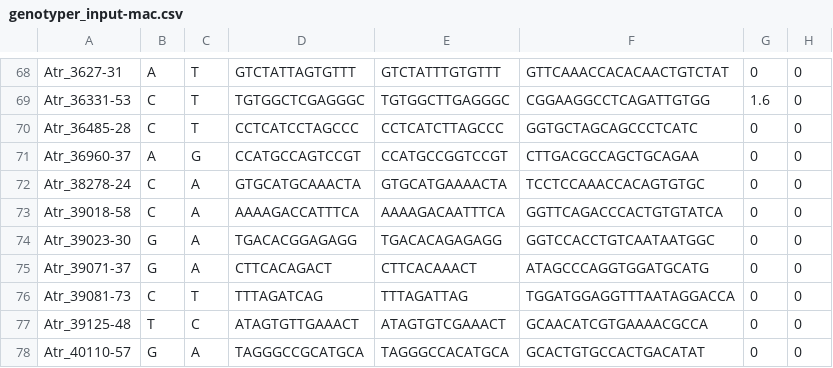
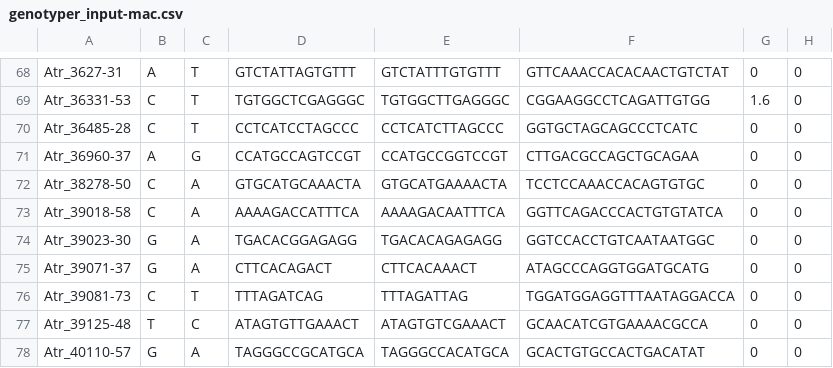
Before and after one commit to MacCampbell/kootenai, a CSV file: data-processing-files/genotyper_input-mac.csv, drawn as a sheet; only a part is shown, gaps mark what is left out.

```diff
--- a/data-processing-files/genotyper_input-mac.csv
+++ b/data-processing-files/genotyper_input-mac.csv
@@ -71,3 +71,3 @@ Atr_36485-28,C,T,CCTCATCCTAGCCC,CCTCATCTTAGCCC,GGTGCTAGCAGCCCTCATC,0,0
 Atr_36960-37,A,G,CCATGCCAGTCCGT,CCATGCCGGTCCGT,CTTGACGCCAGCTGCAGAA,0,0
-Atr_38278-24,C,A,GTGCATGCAAACTA,GTGCATGAAAACTA,TCCTCCAAACCACAGTGTGC,0,0
+Atr_38278-50,C,A,GTGCATGCAAACTA,GTGCATGAAAACTA,TCCTCCAAACCACAGTGTGC,0,0
 Atr_39018-58,C,A,AAAAGACCATTTCA,AAAAGACAATTTCA,GGTTCAGACCCACTGTGTATCA,0,0
```
Also changed, not shown: 5 other files.
